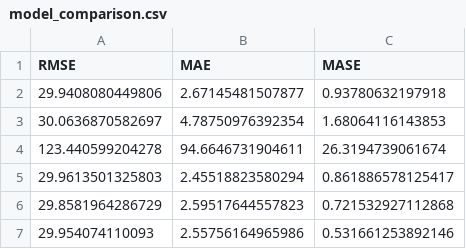
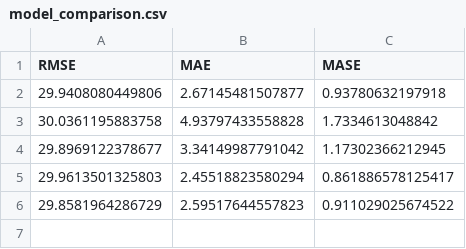
Before and after one commit to judyhuazhu/Ju_Wu_Zhu_ENV797_TSA_FinalProject, a CSV file: model_comparison.csv, drawn as a sheet.

Commit message:
updating model results

```diff
--- a/model_comparison.csv
+++ b/model_comparison.csv
@@ -2,6 +2,5 @@
 29.9408080449806,2.67145481507877,0.93780632197918
-30.0636870582697,4.78750976392354,1.68064116143853
-123.440599204278,94.6646731904611,26.3194739061674
+30.0361195883758,4.93797433558828,1.7334613048842
+29.8969122378677,3.34149987791042,1.17302366212945
 29.9613501325803,2.45518823580294,0.861886578125417
-29.8581964286729,2.59517644557823,0.721532927112868
-29.954074110093,2.55756164965986,0.531661253892146
+29.8581964286729,2.59517644557823,0.911029025674522
```
